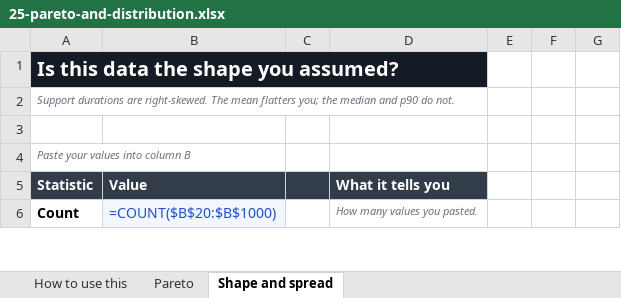
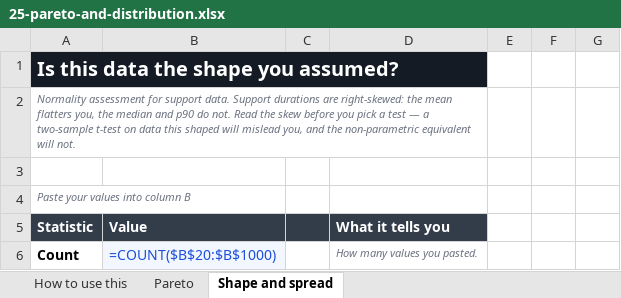
Before and after one commit to Maniwar/six-sigma-blackbelt-support-ops, an Excel workbook: templates/25-pareto-and-distribution.xlsx, sheet Shape and spread, drawn as a sheet; only a part is shown; values as stored, in another font and other column widths than the file's, no borders; formulas without a stored value are shown as written; charts and pictures not drawn; the diff names each change by its address in the sheet, - before the commit and + after, or states it on an @@ line.

```diff
--- a/templates/25-pareto-and-distribution.xlsx (sheet Shape and spread)
+++ b/templates/25-pareto-and-distribution.xlsx (sheet Shape and spread)
-A2 (Statistic): Support durations are right-skewed. The mean flatters you; the median and p90 do not.
+A2 (Statistic): Normality assessment for support data. Support durations are right-skewed: the mean flatters you, the median and p90 do not. Read the skew before you pick a test — a two-sample t-test on data this shaped will mislead you, and the non-parametric equivalent will not.
```
Also changed, not shown: templates/05-data-collection-plan.xlsx, templates/10-value-stream-map.xlsx, 23 other files.
